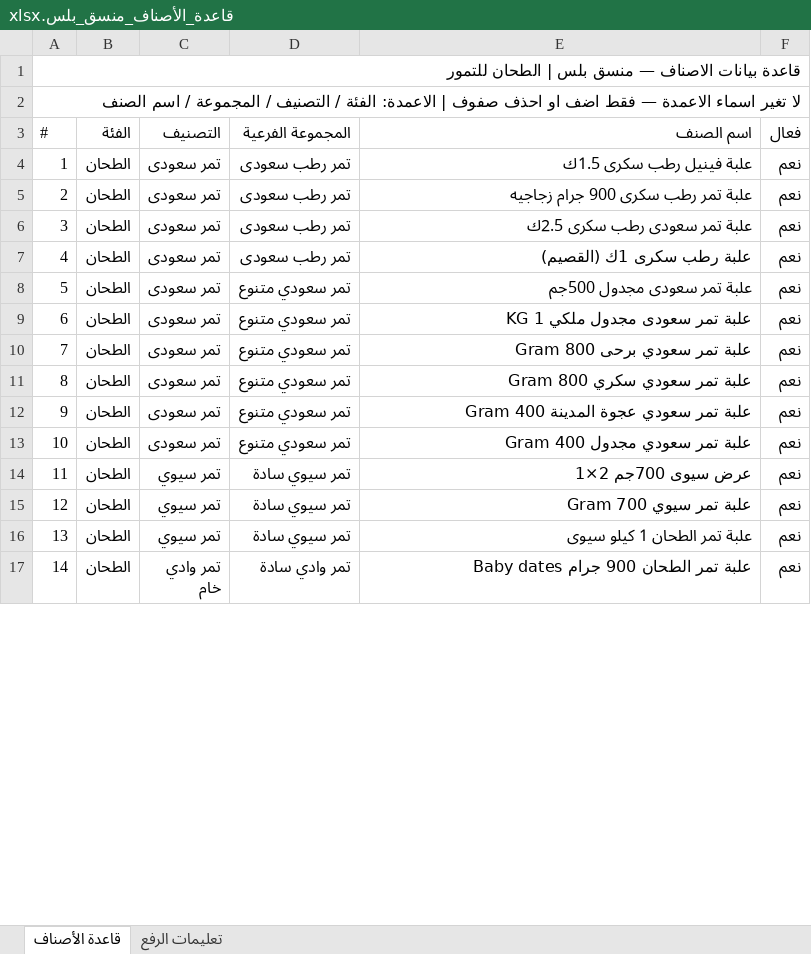
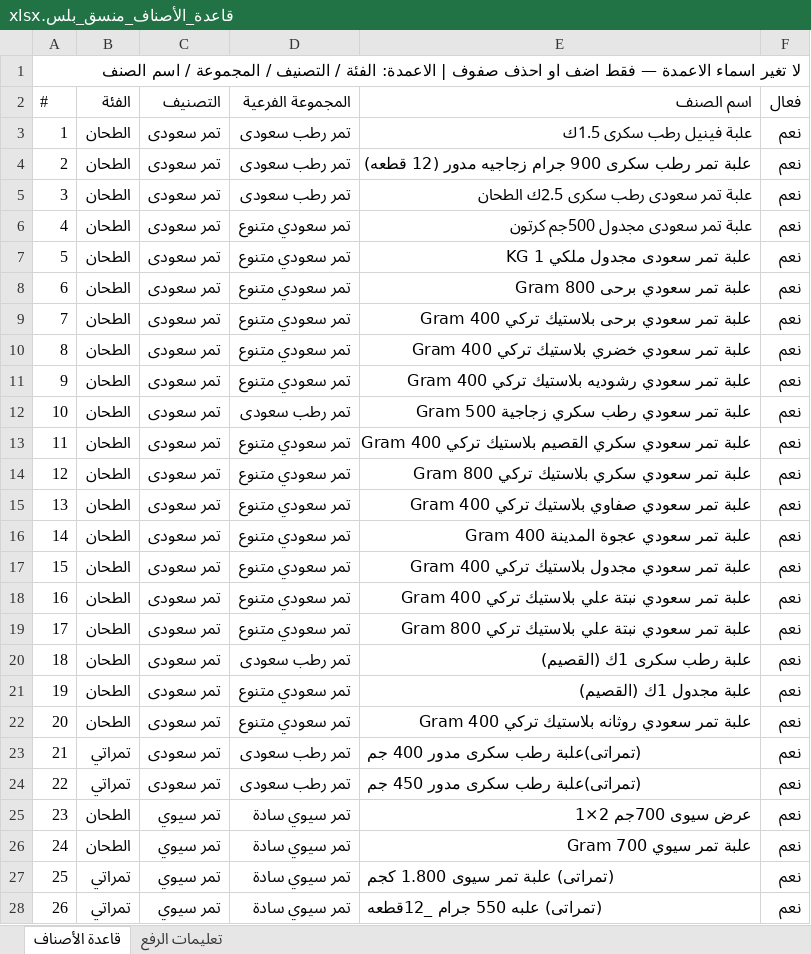
Before and after one commit to ahmedbargoht-bit/monsak-plus-, an Excel workbook: قاعدة_الأصناف_منسق_بلس.xlsx, sheet قاعدة الأصناف, drawn as a sheet; only a part is shown; the shorter side is filled out with more unchanged rows; values as stored, in another font and other column widths than the file's, no cell formats; removed rows and columns are numbered as before the commit, all else as after; the diff covers the shown part only; the diff names each change by its address in the sheet, - before the commit and + after, or states it on an @@ line.

```diff
--- a/قاعدة_الأصناف_منسق_بلس.xlsx (sheet قاعدة الأصناف)
+++ b/قاعدة_الأصناف_منسق_بلس.xlsx (sheet قاعدة الأصناف)
-row 1: قاعدة بيانات الاصناف — منسق بلس | الطحان للتمور
-E4 (اسم الصنف): علبة تمر رطب سكرى 900 جرام زجاجيه
+E4 (اسم الصنف): علبة تمر رطب سكرى 900 جرام زجاجيه مدور (12 قطعه)
-E5 (اسم الصنف): علبة تمر سعودى رطب سكرى 2.5ك
+E5 (اسم الصنف): علبة تمر سعودى رطب سكرى 2.5ك الطحان
@@ column A (#) renumbered between rows 6 and 116 @@
-E6 (اسم الصنف): علبة تمر سعودى مجدول 500جم
+E6 (اسم الصنف): علبة تمر سعودى مجدول 500جم كرتون
+row 9: 7 | الطحان | تمر سعودى | تمر سعودي متنوع | علبة تمر سعودي برحى بلاستيك تركي 400 Gram | نعم
+row 10: 8 | الطحان | تمر سعودى | تمر سعودي متنوع | علبة تمر سعودي خضري بلاستيك تركي 400 Gram | نعم
+row 11: 9 | الطحان | تمر سعودى | تمر سعودي متنوع | علبة تمر سعودي رشوديه بلاستيك تركي 400 Gram | نعم
+row 12: 10 | الطحان | تمر سعودى | تمر رطب سعودى | علبة تمر سعودي رطب سكري زجاجية 500 Gram | نعم
+row 13: 11 | الطحان | تمر سعودى | تمر سعودي متنوع | علبة تمر سعودي سكري القصيم بلاستيك تركي 400 Gram | نعم
-E14 (اسم الصنف): علبة تمر سعودي سكري 800 Gram
+E14 (اسم الصنف): علبة تمر سعودي سكري بلاستيك تركي 800 Gram
+row 15: 13 | الطحان | تمر سعودى | تمر سعودي متنوع | علبة تمر سعودي صفاوي بلاستيك تركي 400 Gram | نعم
-E17 (اسم الصنف): علبة تمر سعودي مجدول 400 Gram
+E17 (اسم الصنف): علبة تمر سعودي مجدول بلاستيك تركي 400 Gram
+row 18: 16 | الطحان | تمر سعودى | تمر سعودي متنوع | علبة تمر سعودي نبتة علي بلاستيك تركي 400 Gram | نعم
+row 19: 17 | الطحان | تمر سعودى | تمر سعودي متنوع | علبة تمر سعودي نبتة علي بلاستيك تركي 800 Gram | نعم
@@ row 7 moved to row 20: 18 @@
+row 21: 19 | الطحان | تمر سعودى | تمر سعودي متنوع | علبة مجدول 1ك (القصيم) | نعم
+row 22: 20 | الطحان | تمر سعودى | تمر سعودي متنوع | علبة تمر سعودي روثانه بلاستيك تركي 400 Gram | نعم
@@ row 42 moved to row 23: 21 @@
@@ row 43 moved to row 24: 22 @@
-B27 (الفئة): الطحان
+B27 (الفئة): تمراتي
-E27 (اسم الصنف): علبة تمر الطحان 1 كيلو سيوى
+E27 (اسم الصنف): (تمراتى) علبة تمر سيوى 1.800 كجم
+row 28: 26 | تمراتي | تمر سيوي | تمر سيوي سادة | (تمراتى) علبه 550 جرام _12قطعه | نعم
```
Also changed, not shown: 72 added rows, 6 removed rows, 3 moved rows, 33 edited cells and merged cells elsewhere in this sheet, cell formats, 1 other file.
